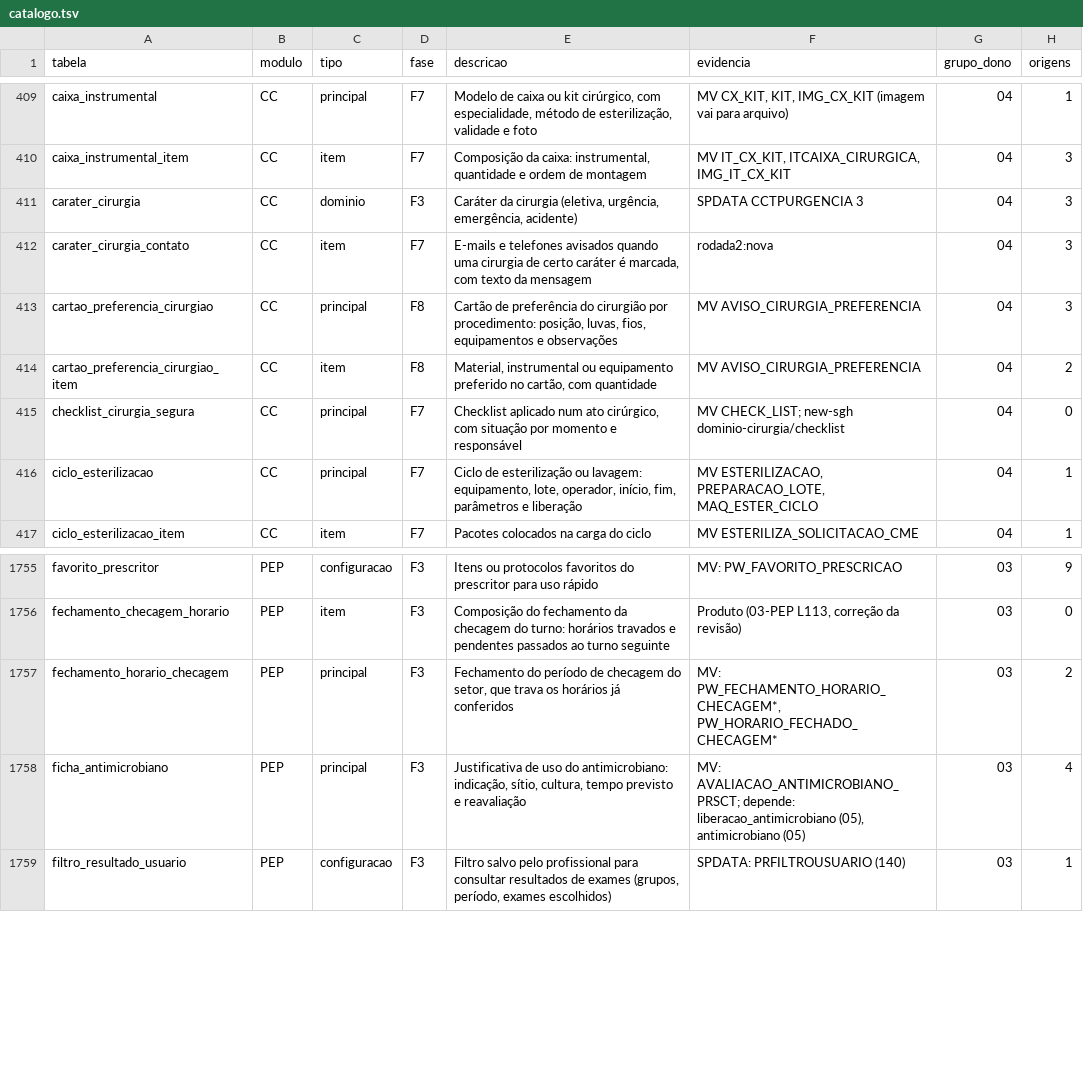
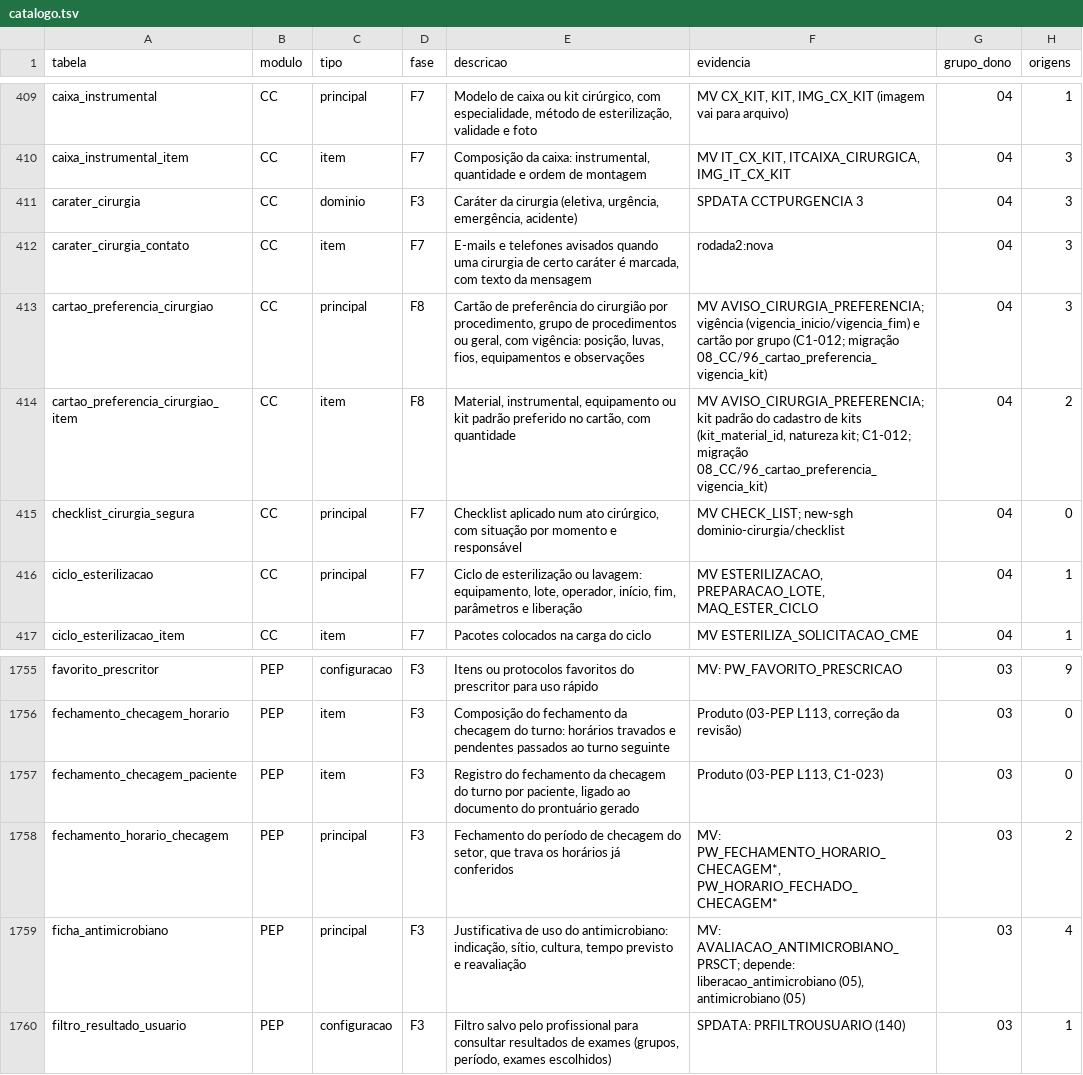
Before and after one commit to mmalves-ai/sante-sgh-mariadb, a TSV file: docs/analise/rodada2/final/catalogo.tsv, drawn as a sheet; only a part is shown, gaps mark what is left out.

```diff
--- a/docs/analise/rodada2/final/catalogo.tsv
+++ b/docs/analise/rodada2/final/catalogo.tsv
@@ -412,4 +412,4 @@ carater_cirurgia	CC	dominio	F3	Caráter da cirurgia (eletiva, urgência, emergê
 carater_cirurgia_contato	CC	item	F7	E-mails e telefones avisados quando uma cirurgia de certo caráter é marcada, com texto da mensagem	rodada2:nova	04	3
-cartao_preferencia_cirurgiao	CC	principal	F8	Cartão de preferência do cirurgião por procedimento: posição, luvas, fios, equipamentos e observações	MV AVISO_CIRURGIA_PREFERENCIA	04	3
-cartao_preferencia_cirurgiao_item	CC	item	F8	Material, instrumental ou equipamento preferido no cartão, com quantidade	MV AVISO_CIRURGIA_PREFERENCIA	04	2
+cartao_preferencia_cirurgiao	CC	principal	F8	Cartão de preferência do cirurgião por procedimento, grupo de procedimentos ou geral, com vigência: posição, luvas, fios, equipamentos e observações	MV AVISO_CIRURGIA_PREFERENCIA; vigência (vigencia_inicio/vigencia_fim) e cartão por grupo (C1-012; migração 08_CC/96_cartao_preferencia_vigencia_kit)	04	3
+cartao_preferencia_cirurgiao_item	CC	item	F8	Material, instrumental, equipamento ou kit padrão preferido no cartão, com quantidade	MV AVISO_CIRURGIA_PREFERENCIA; kit padrão do cadastro de kits (kit_material_id, natureza kit; C1-012; migração 08_CC/96_cartao_preferencia_vigencia_kit)	04	2
 checklist_cirurgia_segura	CC	principal	F7	Checklist aplicado num ato cirúrgico, com situação por momento e responsável	MV CHECK_LIST; new-sgh dominio-cirurgia/checklist	04	0
@@ -1756,2 +1756,3 @@ favorito_prescritor	PEP	configuracao	F3	Itens ou protocolos favoritos do prescri
 fechamento_checagem_horario	PEP	item	F3	Composição do fechamento da checagem do turno: horários travados e pendentes passados ao turno seguinte	Produto (03-PEP L113, correção da revisão)	03	0
+fechamento_checagem_paciente	PEP	item	F3	Registro do fechamento da checagem do turno por paciente, ligado ao documento do prontuário gerado	Produto (03-PEP L113, C1-023)	03	0
 fechamento_horario_checagem	PEP	principal	F3	Fechamento do período de checagem do setor, que trava os horários já conferidos	MV: PW_FECHAMENTO_HORARIO_CHECAGEM*, PW_HORARIO_FECHADO_CHECAGEM*	03	2
```
Also changed, not shown: 8 other files.
